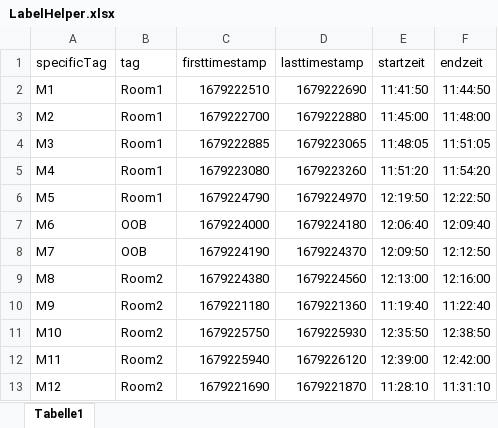
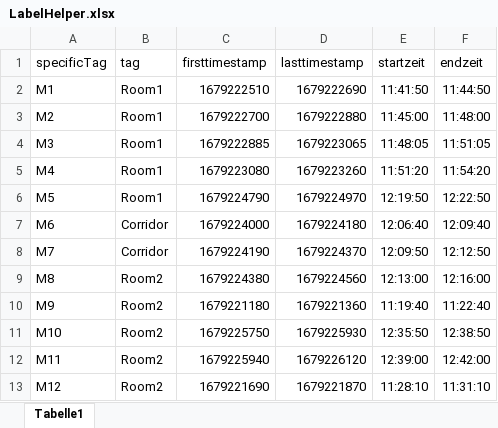
Before and after one commit to wagneced/IndoorTrackingML, an Excel workbook: LabelHelper.xlsx, sheet Tabelle1, drawn as a sheet; values as stored, in another font and other column widths than the file's, no borders; the diff names each change by its address in the sheet, - before the commit and + after, or states it on an @@ line.

```diff
--- a/LabelHelper.xlsx (sheet Tabelle1)
+++ b/LabelHelper.xlsx (sheet Tabelle1)
-B7:B8 (tag): OOB
+B7:B8 (tag): Corridor
```
Also changed, not shown: 9 other files.
